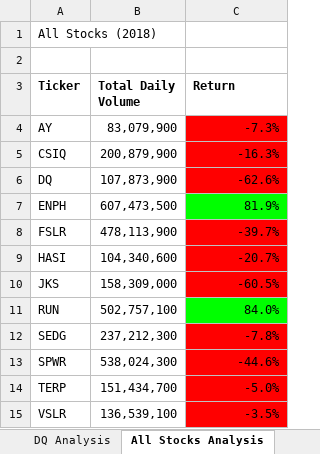
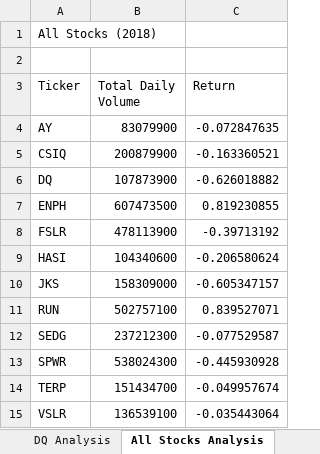
Before and after one commit to Desire1991/Stock-analysis, an Excel workbook: green_stocks.xlsm, sheet All Stocks Analysis, drawn as a sheet; values as stored, in another font and other column widths than the file's, no borders; charts and pictures not drawn; the diff names each change by its address in the sheet, - before the commit and + after, or states it on an @@ line.

Commit message:
Add files via upload

```diff
--- a/green_stocks.xlsm (sheet All Stocks Analysis)
+++ b/green_stocks.xlsm (sheet All Stocks Analysis)
-A3:C3 bold: on
+A3:C3 bold: off
-B4 (Total Daily Volume): 83,079,900
+B4 (Total Daily Volume): 83079900
-C4 (Return): -7.3%
+C4 (Return): -0.072847635
-C4:C6 fill: #FF0000
+C4:C6 fill: none
-B5 (Total Daily Volume): 200,879,900
+B5 (Total Daily Volume): 200879900
-C5 (Return): -16.3%
+C5 (Return): -0.163360521
-B6 (Total Daily Volume): 107,873,900
+B6 (Total Daily Volume): 107873900
-C6 (Return): -62.6%
+C6 (Return): -0.626018882
-B7 (Total Daily Volume): 607,473,500
+B7 (Total Daily Volume): 607473500
-C7 (Return): 81.9%
+C7 (Return): 0.819230855
-C7 fill: #00FF00
+C7 fill: none
-B8 (Total Daily Volume): 478,113,900
+B8 (Total Daily Volume): 478113900
-C8 (Return): -39.7%
+C8 (Return): -0.39713192
-C8:C10 fill: #FF0000
+C8:C10 fill: none
-B9 (Total Daily Volume): 104,340,600
+B9 (Total Daily Volume): 104340600
-C9 (Return): -20.7%
+C9 (Return): -0.206580624
-B10 (Total Daily Volume): 158,309,000
+B10 (Total Daily Volume): 158309000
-C10 (Return): -60.5%
+C10 (Return): -0.605347157
-B11 (Total Daily Volume): 502,757,100
+B11 (Total Daily Volume): 502757100
-C11 (Return): 84.0%
+C11 (Return): 0.839527071
-C11 fill: #00FF00
+C11 fill: none
-B12 (Total Daily Volume): 237,212,300
+B12 (Total Daily Volume): 237212300
-C12 (Return): -7.8%
+C12 (Return): -0.077529587
-C12:C15 fill: #FF0000
+C12:C15 fill: none
-B13 (Total Daily Volume): 538,024,300
+B13 (Total Daily Volume): 538024300
-C13 (Return): -44.6%
+C13 (Return): -0.445930928
-B14 (Total Daily Volume): 151,434,700
+B14 (Total Daily Volume): 151434700
-C14 (Return): -5.0%
+C14 (Return): -0.049957674
-B15 (Total Daily Volume): 136,539,100
+B15 (Total Daily Volume): 136539100
-C15 (Return): -3.5%
+C15 (Return): -0.035443064
```
Also changed, not shown: charts or pictures.
